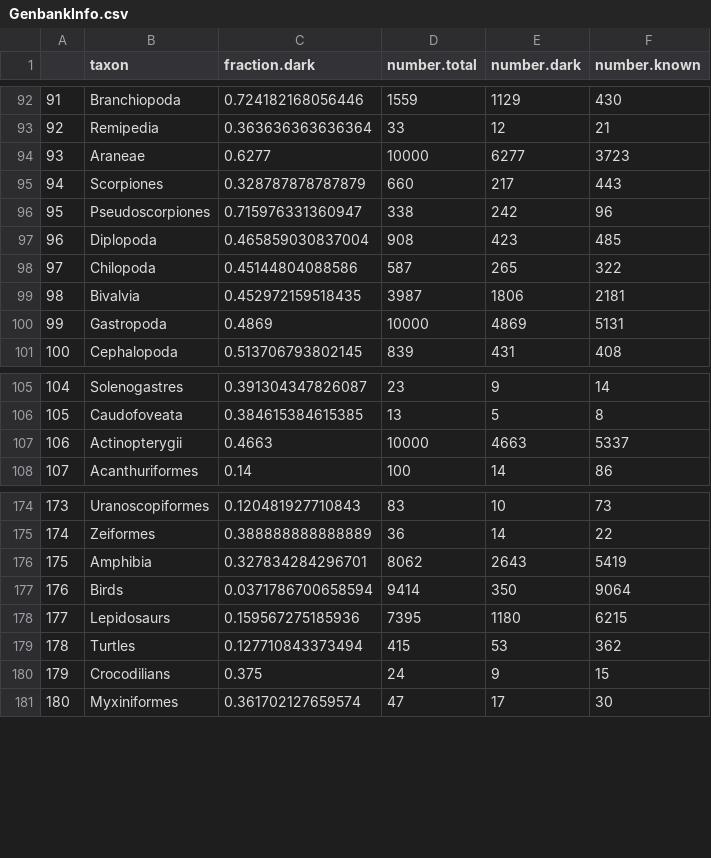
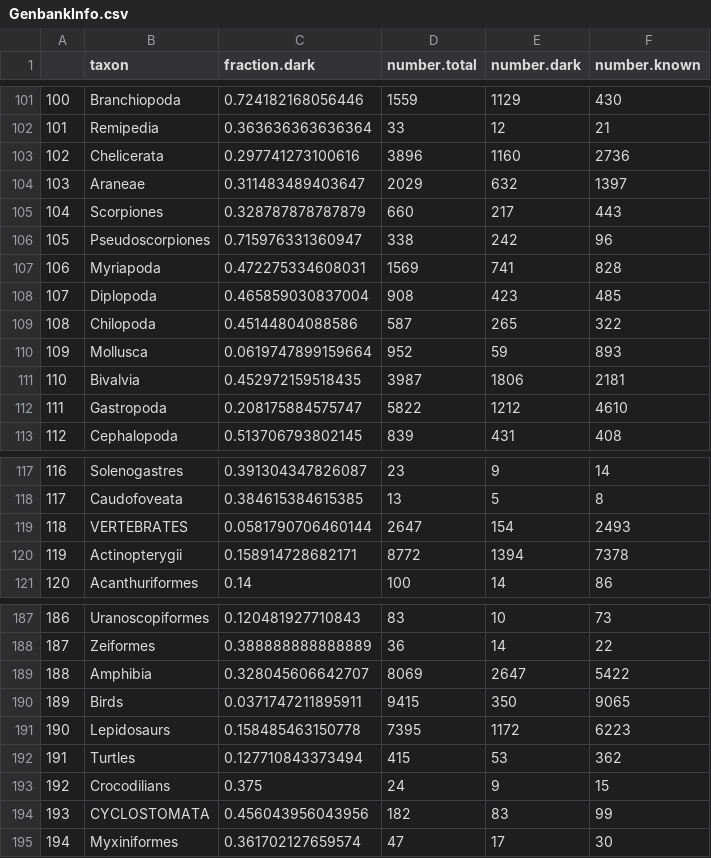
Before and after one commit to bomeara/stateoftreeoflife, a CSV file: DarkTaxonSearch/GenbankInfo.csv, drawn as a sheet; only a part is shown, gaps mark what is left out; addresses are those after the commit; the diff covers the shown part only; the diff names each change by its address in the sheet, - before the commit and + after, or states it on an @@ line.

```diff
--- a/DarkTaxonSearch/GenbankInfo.csv
+++ b/DarkTaxonSearch/GenbankInfo.csv
@@ column A renumbered from row 3 down @@
+row 103: 102 | Chelicerata | 0.297741273100616 | 3896 | 1160 | 2736
-C104 (fraction.dark): 0.6277
+C104 (fraction.dark): 0.311483489403647
-D104 (number.total): 10000
+D104 (number.total): 2029
-E104 (number.dark): 6277
+E104 (number.dark): 632
-F104 (number.known): 3723
+F104 (number.known): 1397
+row 107: 106 | Myriapoda | 0.472275334608031 | 1569 | 741 | 828
+row 110: 109 | Mollusca | 0.0619747899159664 | 952 | 59 | 893
-C112 (fraction.dark): 0.4869
+C112 (fraction.dark): 0.208175884575747
-D112 (number.total): 10000
+D112 (number.total): 5822
-E112 (number.dark): 4869
+E112 (number.dark): 1212
-F112 (number.known): 5131
+F112 (number.known): 4610
+row 119: 118 | VERTEBRATES | 0.0581790706460144 | 2647 | 154 | 2493
-C120 (fraction.dark): 0.4663
+C120 (fraction.dark): 0.158914728682171
-D120 (number.total): 10000
+D120 (number.total): 8772
-E120 (number.dark): 4663
+E120 (number.dark): 1394
-F120 (number.known): 5337
+F120 (number.known): 7378
-C189 (fraction.dark): 0.327834284296701
+C189 (fraction.dark): 0.328045606642707
-D189 (number.total): 8062
+D189 (number.total): 8069
-E189 (number.dark): 2643
+E189 (number.dark): 2647
-F189 (number.known): 5419
+F189 (number.known): 5422
-C190 (fraction.dark): 0.0371786700658594
+C190 (fraction.dark): 0.0371747211895911
-D190 (number.total): 9414
+D190 (number.total): 9415
-F190 (number.known): 9064
+F190 (number.known): 9065
-C191 (fraction.dark): 0.159567275185936
+C191 (fraction.dark): 0.158485463150778
-E191 (number.dark): 1180
+E191 (number.dark): 1172
-F191 (number.known): 6215
+F191 (number.known): 6223
+row 194: 193 | CYCLOSTOMATA | 0.456043956043956 | 182 | 83 | 99
```
Also changed, not shown: 10 added rows, 1 removed row and 72 edited cells elsewhere in this file, 2 other files.
